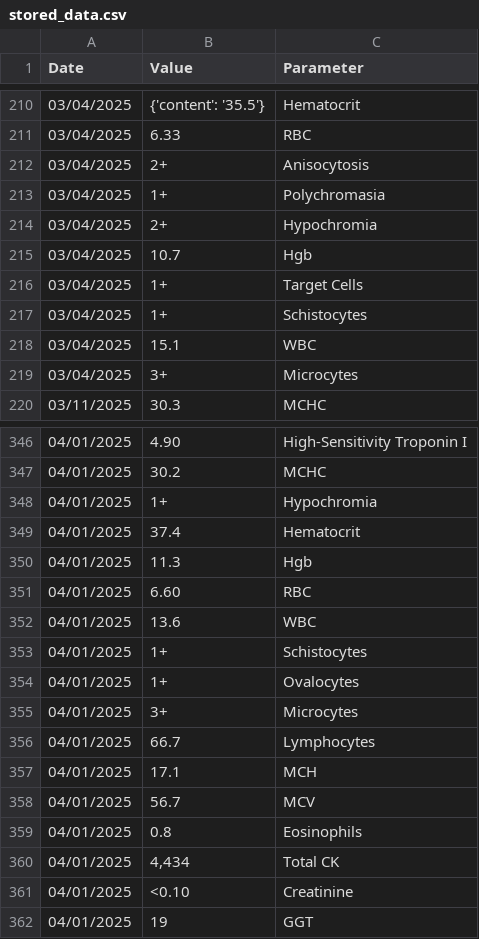
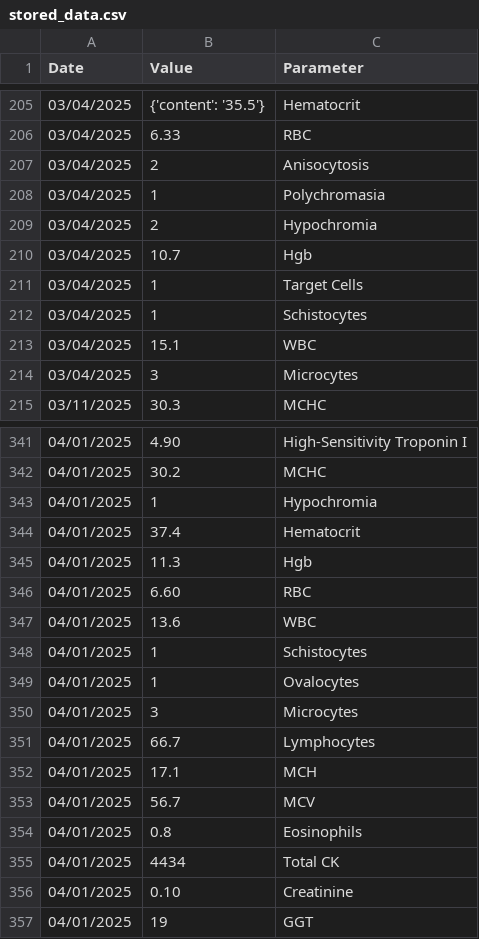
Before and after one commit to nsthethunderbolt/multi-params-visualizer, a CSV file: stored_data.csv, drawn as a sheet; only a part is shown, gaps mark what is left out; the diff covers the shown part only.

```diff
--- a/stored_data.csv
+++ b/stored_data.csv
@@ -211,10 +206,10 @@ Date,Value,Parameter
 03/04/2025,6.33,RBC
-03/04/2025,2+,Anisocytosis
-03/04/2025,1+,Polychromasia
-03/04/2025,2+,Hypochromia
+03/04/2025,2,Anisocytosis
+03/04/2025,1,Polychromasia
+03/04/2025,2,Hypochromia
 03/04/2025,10.7,Hgb
-03/04/2025,1+,Target Cells
-03/04/2025,1+,Schistocytes
+03/04/2025,1,Target Cells
+03/04/2025,1,Schistocytes
 03/04/2025,15.1,WBC
-03/04/2025,3+,Microcytes
+03/04/2025,3,Microcytes
 03/11/2025,30.3,MCHC
@@ -347,3 +342,3 @@ Date,Value,Parameter
 04/01/2025,30.2,MCHC
-04/01/2025,1+,Hypochromia
+04/01/2025,1,Hypochromia
 04/01/2025,37.4,Hematocrit
@@ -352,5 +347,5 @@ Date,Value,Parameter
 04/01/2025,13.6,WBC
-04/01/2025,1+,Schistocytes
-04/01/2025,1+,Ovalocytes
-04/01/2025,3+,Microcytes
+04/01/2025,1,Schistocytes
+04/01/2025,1,Ovalocytes
+04/01/2025,3,Microcytes
 04/01/2025,66.7,Lymphocytes
@@ -359,4 +354,4 @@ Date,Value,Parameter
 04/01/2025,0.8,Eosinophils
-04/01/2025,"4,434",Total CK
-04/01/2025,<0.10,Creatinine
+04/01/2025,4434,Total CK
+04/01/2025,0.10,Creatinine
 04/01/2025,19,GGT
```
Also changed, not shown: 5 removed rows and 49 edited cells elsewhere in this file, 6 other files.
